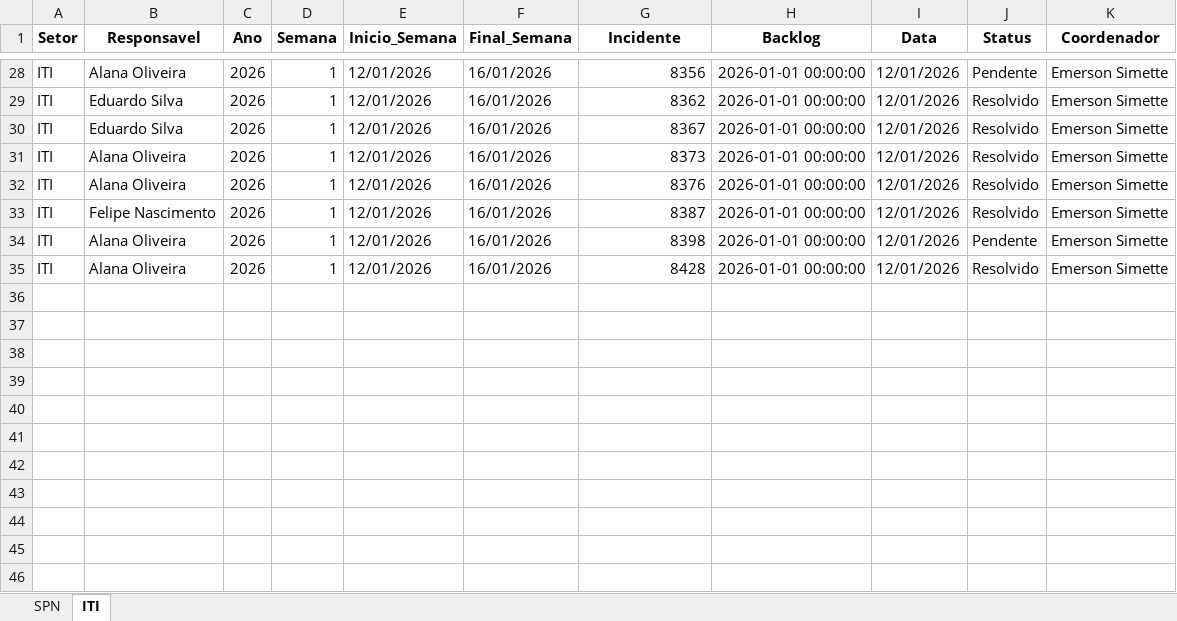
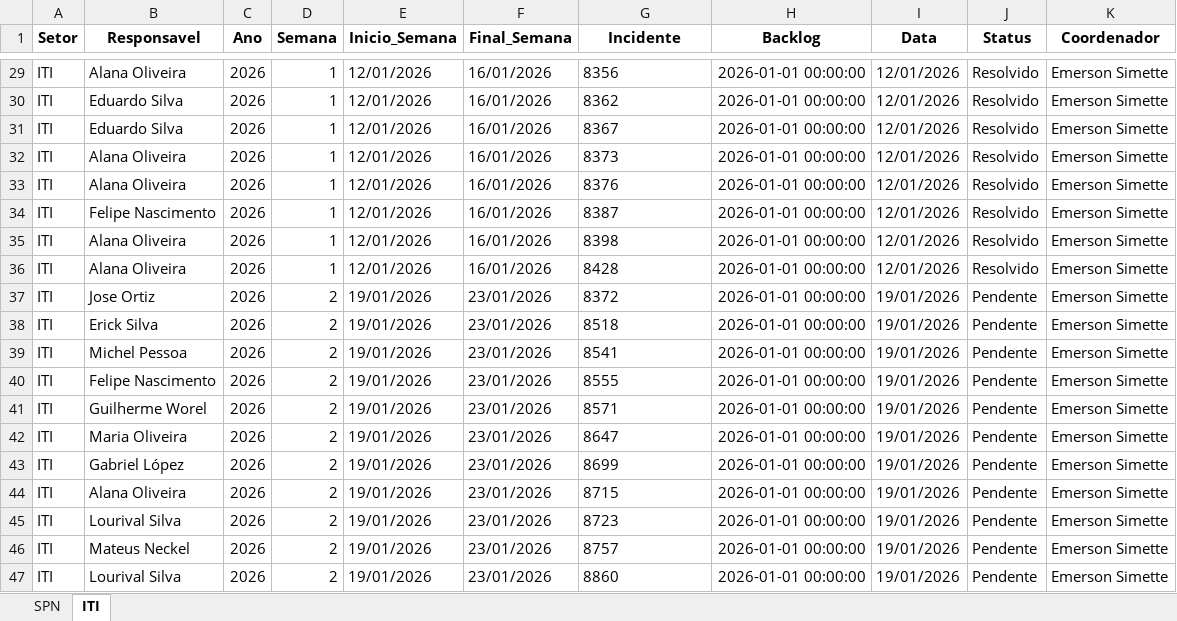
Before and after one commit to GeekFrancisco/Franciscodatais, an Excel workbook: data/base/consolidado.xlsx, sheet ITI, drawn as a sheet; only a part is shown, gaps mark what is left out; values as stored, in another font and other column widths than the file's, no borders; addresses are those after the commit; the diff covers the shown part only; the diff names each change by its address in the sheet, - before the commit and + after, or states it on an @@ line.

```diff
--- a/data/base/consolidado.xlsx (sheet ITI)
+++ b/data/base/consolidado.xlsx (sheet ITI)
-G29:G36 alignment: right
+G29:G36 alignment: left
-J29 (Status): Pendente
+J29 (Status): Resolvido
-J35 (Status): Pendente
+J35 (Status): Resolvido
+row 37: ITI | Jose Ortiz | 2026 | 2 | 19/01/2026 | 23/01/2026 | 8372 | 2026-01-01 00:00:00 | 19/01/2026 | Pendente | Emerson Simette
+row 38: ITI | Erick Silva | 2026 | 2 | 19/01/2026 | 23/01/2026 | 8518 | 2026-01-01 00:00:00 | 19/01/2026 | Pendente | Emerson Simette
+row 39: ITI | Michel Pessoa | 2026 | 2 | 19/01/2026 | 23/01/2026 | 8541 | 2026-01-01 00:00:00 | 19/01/2026 | Pendente | Emerson Simette
+row 40: ITI | Felipe Nascimento | 2026 | 2 | 19/01/2026 | 23/01/2026 | 8555 | 2026-01-01 00:00:00 | 19/01/2026 | Pendente | Emerson Simette
+row 41: ITI | Guilherme Worel | 2026 | 2 | 19/01/2026 | 23/01/2026 | 8571 | 2026-01-01 00:00:00 | 19/01/2026 | Pendente | Emerson Simette
+row 42: ITI | Maria Oliveira | 2026 | 2 | 19/01/2026 | 23/01/2026 | 8647 | 2026-01-01 00:00:00 | 19/01/2026 | Pendente | Emerson Simette
+row 43: ITI | Gabriel López | 2026 | 2 | 19/01/2026 | 23/01/2026 | 8699 | 2026-01-01 00:00:00 | 19/01/2026 | Pendente | Emerson Simette
+row 44: ITI | Alana Oliveira | 2026 | 2 | 19/01/2026 | 23/01/2026 | 8715 | 2026-01-01 00:00:00 | 19/01/2026 | Pendente | Emerson Simette
+row 45: ITI | Lourival Silva | 2026 | 2 | 19/01/2026 | 23/01/2026 | 8723 | 2026-01-01 00:00:00 | 19/01/2026 | Pendente | Emerson Simette
+row 46: ITI | Mateus Neckel | 2026 | 2 | 19/01/2026 | 23/01/2026 | 8757 | 2026-01-01 00:00:00 | 19/01/2026 | Pendente | Emerson Simette
+row 47: ITI | Lourival Silva | 2026 | 2 | 19/01/2026 | 23/01/2026 | 8860 | 2026-01-01 00:00:00 | 19/01/2026 | Pendente | Emerson Simette
```
Also changed, not shown: 1 added row, 17 edited cells and cell formats elsewhere in this sheet, sheet SPN, 21 other files.
